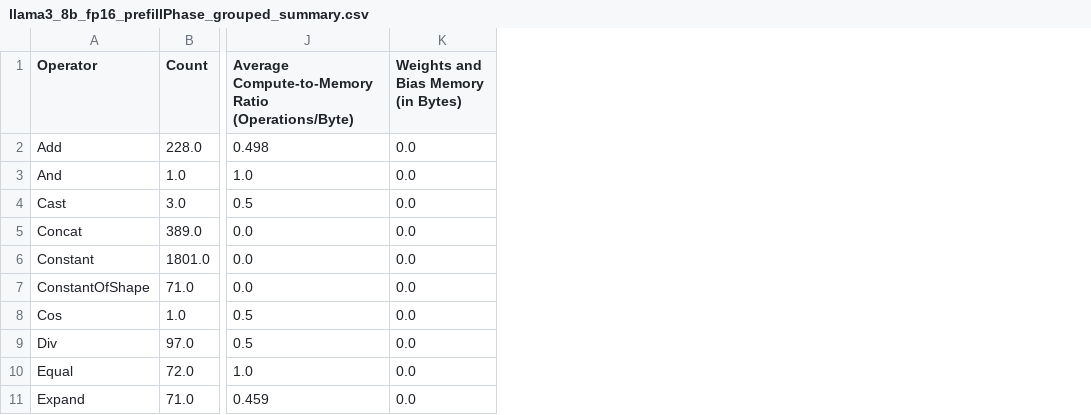
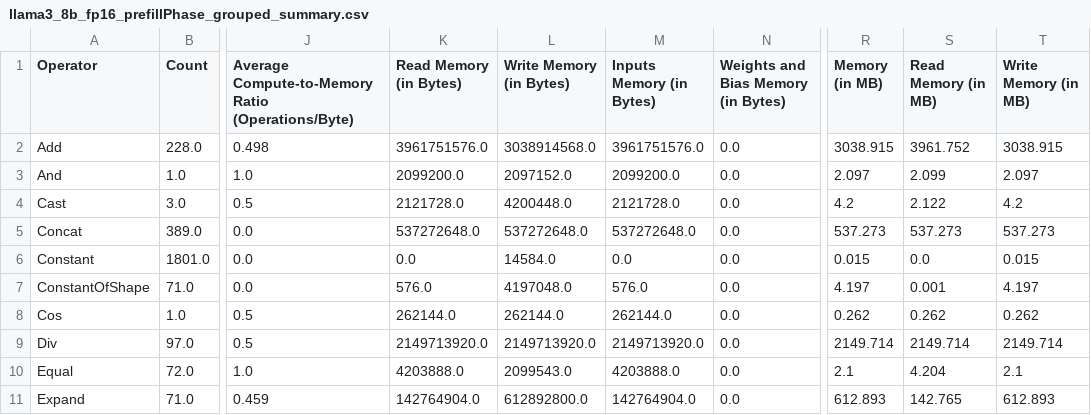
Before and after one commit to shamith2/onnxInference, a CSV file: results/onnxProfile/logs/llama3_8b_fp16/llama3_8b_fp16_prefillPhase_grouped_summary.csv, drawn as a sheet; only a part is shown, gaps mark what is left out; the diff names each change by its address in the sheet, - before the commit and + after, or states it on an @@ line.

Commit message:
profiler update

```diff
--- a/results/onnxProfile/logs/llama3_8b_fp16/llama3_8b_fp16_prefillPhase_grouped_summary.csv
+++ b/results/onnxProfile/logs/llama3_8b_fp16/llama3_8b_fp16_prefillPhase_grouped_summary.csv
+column K (Read Memory (in Bytes)), rows 2-11: 3961751576.0 | 2099200.0 | 2121728.0 | 537272648.0 | 0.0 | 576.0 | 262144.0 | 2149713920.0 | 4203888.0 | 142764904.0
+column L (Write Memory (in Bytes)), rows 2-11: 3038914568.0 | 2097152.0 | 4200448.0 | 537272648.0 | 14584.0 | 4197048.0 | 262144.0 | 2149713920.0 | 2099543.0 | 612892800.0
+column M (Inputs Memory (in Bytes)), rows 2-11: 3961751576.0 | 2099200.0 | 2121728.0 | 537272648.0 | 0.0 | 576.0 | 262144.0 | 2149713920.0 | 4203888.0 | 142764904.0
+column R (Memory (in MB)), rows 2-11: 3038.915 | 2.097 | 4.2 | 537.273 | 0.015 | 4.197 | 0.262 | 2149.714 | 2.1 | 612.893
+column S (Read Memory (in MB)), rows 2-11: 3961.752 | 2.099 | 2.122 | 537.273 | 0.0 | 0.001 | 0.262 | 2149.714 | 4.204 | 142.765
+column T (Write Memory (in MB)), rows 2-11: 3038.915 | 2.097 | 4.2 | 537.273 | 0.015 | 4.197 | 0.262 | 2149.714 | 2.1 | 612.893
```
Also changed, not shown: results/onnxProfile/logs/llama3_8b_fp16/llama3_8b_fp16_decodenPhase_grouped_summary.csv, 18 other files.
